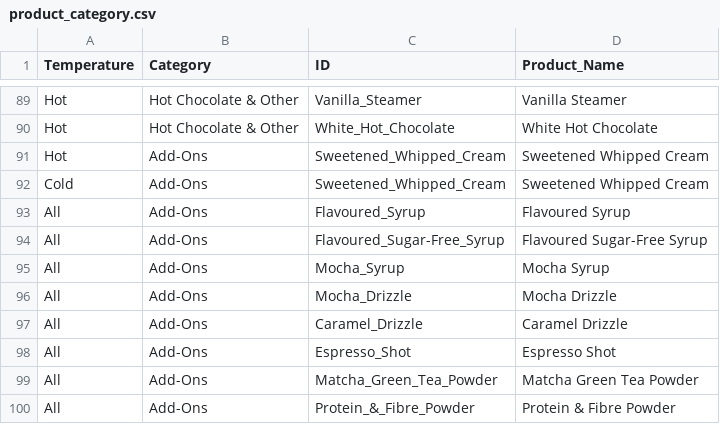
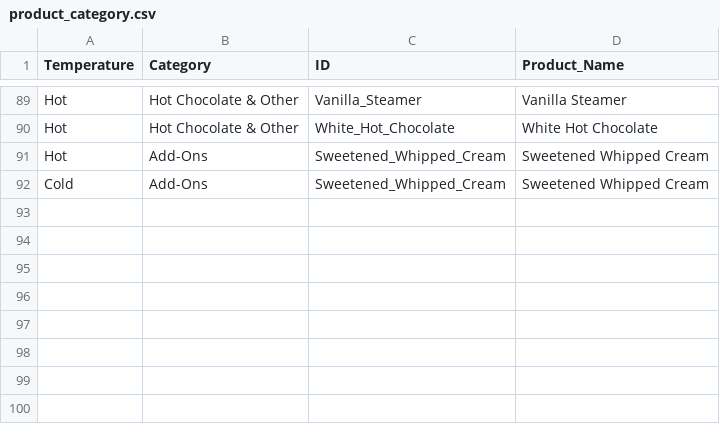
Before and after one commit to regenesis90/coursework, a CSV file: ontology_engineering/Dataset/product_category.csv, drawn as a sheet; only a part is shown, gaps mark what is left out; the diff names each change by its address in the sheet, - before the commit and + after, or states it on an @@ line.

Commit message:
52

```diff
--- a/ontology_engineering/Dataset/product_category.csv
+++ b/ontology_engineering/Dataset/product_category.csv
-row 93: All | Add-Ons | Flavoured_Syrup | Flavoured Syrup
-row 94: All | Add-Ons | Flavoured_Sugar-Free_Syrup | Flavoured Sugar-Free Syrup
-row 95: All | Add-Ons | Mocha_Syrup | Mocha Syrup
-row 96: All | Add-Ons | Mocha_Drizzle | Mocha Drizzle
-row 97: All | Add-Ons | Caramel_Drizzle | Caramel Drizzle
-row 98: All | Add-Ons | Espresso_Shot | Espresso Shot
-row 99: All | Add-Ons | Matcha_Green_Tea_Powder | Matcha Green Tea Powder
-row 100: All | Add-Ons | Protein_&_Fibre_Powder | Protein & Fibre Powder
```
